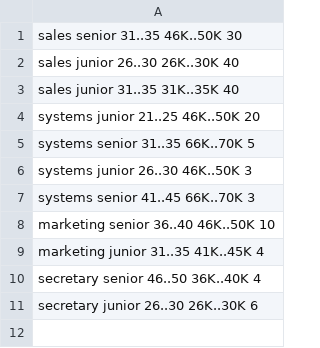
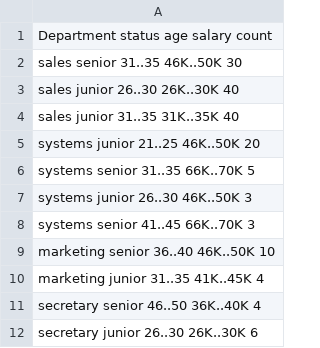
Before and after one commit to iloveyii/data-mining-lab2, a CSV file: employees.csv, drawn as a sheet; the diff names each change by its address in the sheet, - before the commit and + after, or states it on an @@ line.

Commit message:
add col headers

```diff
--- a/employees.csv
+++ b/employees.csv
+row 1: Department status age salary count
```
